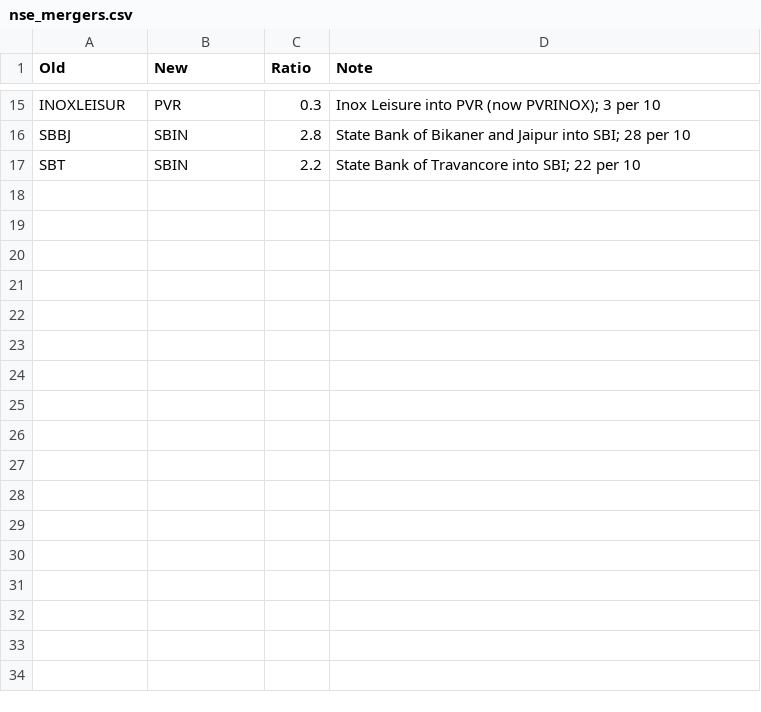
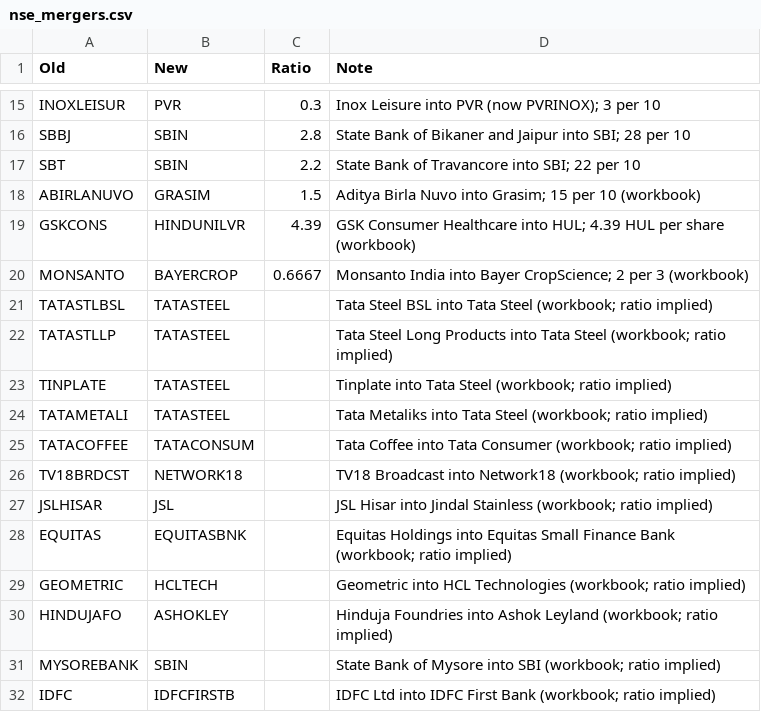
Before and after one commit to JaiswalGunjan/global-eod-market-data, a CSV file: nse_mergers.csv, drawn as a sheet; only a part is shown, gaps mark what is left out.

```diff
--- a/nse_mergers.csv
+++ b/nse_mergers.csv
@@ -17 +17,16 @@ SBBJ,SBIN,2.8,State Bank of Bikaner and Jaipur into SBI; 28 per 10
 SBT,SBIN,2.2,State Bank of Travancore into SBI; 22 per 10
+ABIRLANUVO,GRASIM,1.5,Aditya Birla Nuvo into Grasim; 15 per 10 (workbook)
+GSKCONS,HINDUNILVR,4.39,GSK Consumer Healthcare into HUL; 4.39 HUL per share (workbook)
+MONSANTO,BAYERCROP,0.6667,Monsanto India into Bayer CropScience; 2 per 3 (workbook)
+TATASTLBSL,TATASTEEL,,Tata Steel BSL into Tata Steel (workbook; ratio implied)
+TATASTLLP,TATASTEEL,,Tata Steel Long Products into Tata Steel (workbook; ratio implied)
+TINPLATE,TATASTEEL,,Tinplate into Tata Steel (workbook; ratio implied)
+TATAMETALI,TATASTEEL,,Tata Metaliks into Tata Steel (workbook; ratio implied)
+TATACOFFEE,TATACONSUM,,Tata Coffee into Tata Consumer (workbook; ratio implied)
+TV18BRDCST,NETWORK18,,TV18 Broadcast into Network18 (workbook; ratio implied)
+JSLHISAR,JSL,,JSL Hisar into Jindal Stainless (workbook; ratio implied)
+EQUITAS,EQUITASBNK,,Equitas Holdings into Equitas Small Finance Bank (workbook; ratio implied)
+GEOMETRIC,HCLTECH,,Geometric into HCL Technologies (workbook; ratio implied)
+HINDUJAFO,ASHOKLEY,,Hinduja Foundries into Ashok Leyland (workbook; ratio implied)
+MYSOREBANK,SBIN,,State Bank of Mysore into SBI (workbook; ratio implied)
+IDFC,IDFCFIRSTB,,IDFC Ltd into IDFC First Bank (workbook; ratio implied)
```
Also changed, not shown: 6 other files.
